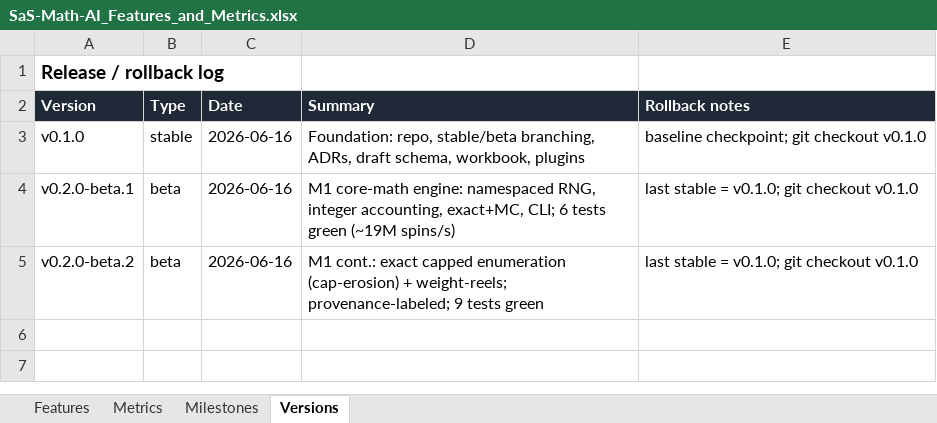
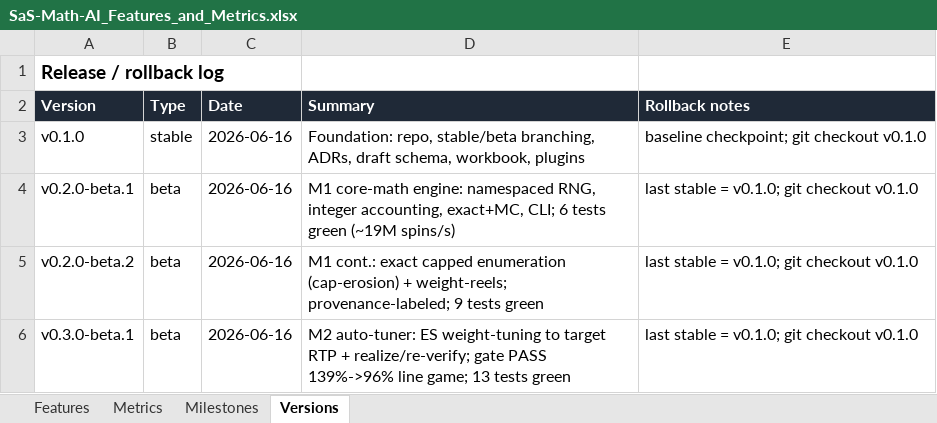
Before and after one commit to MrBenulic/SaS-Math-AI, an Excel workbook: SaS-Math-AI_Features_and_Metrics.xlsx, sheet Versions, drawn as a sheet; values as stored, in another font and other column widths than the file's, no borders; the diff names each change by its address in the sheet, - before the commit and + after, or states it on an @@ line.

```diff
--- a/SaS-Math-AI_Features_and_Metrics.xlsx (sheet Versions)
+++ b/SaS-Math-AI_Features_and_Metrics.xlsx (sheet Versions)
+row 6: v0.3.0-beta.1 | beta | 2026-06-16 | M2 auto-tuner: ES weight-tuning to target RTP + realize/re-verify; gate PASS 139%->96% line game; 13 tests green | last stable = v0.1.0; git checkout v0.1.0
```
Also changed, not shown: sheet Milestones, 11 other files.
